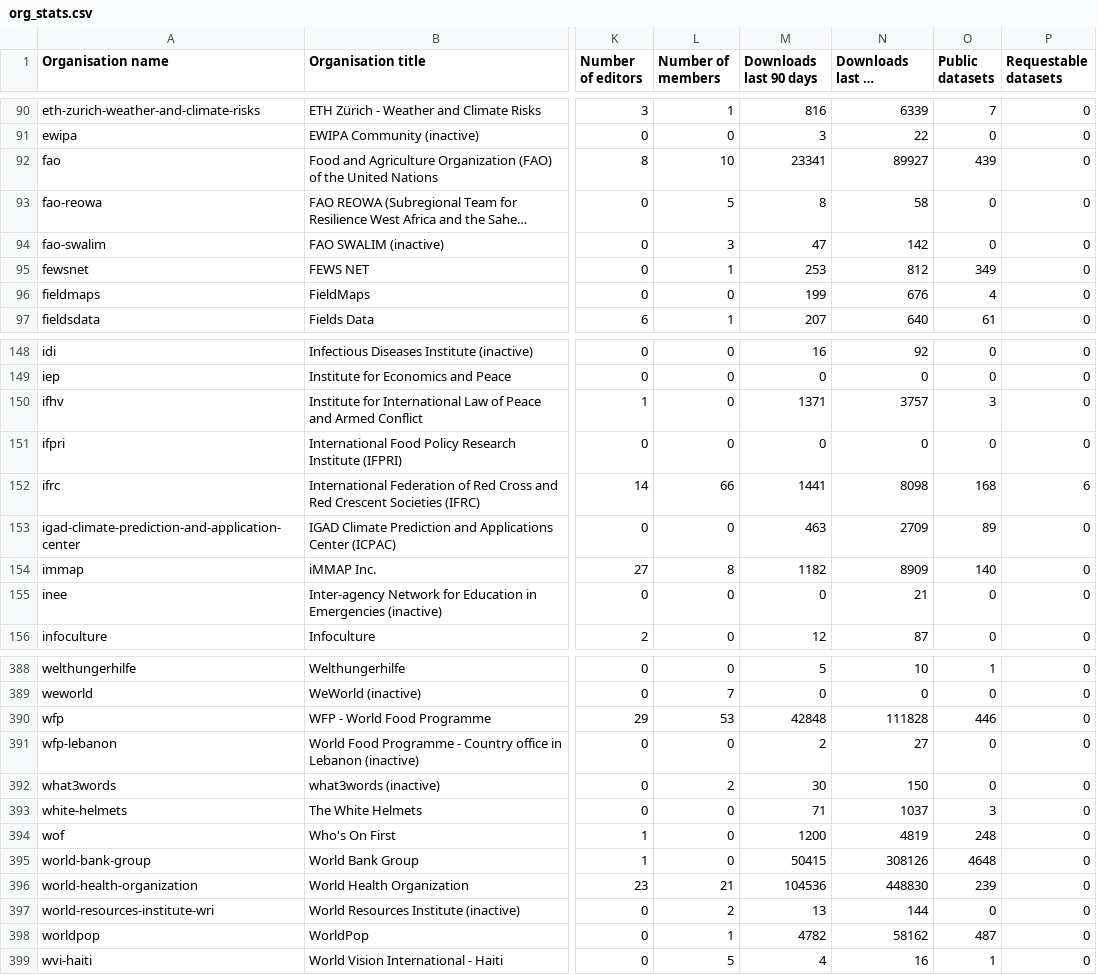
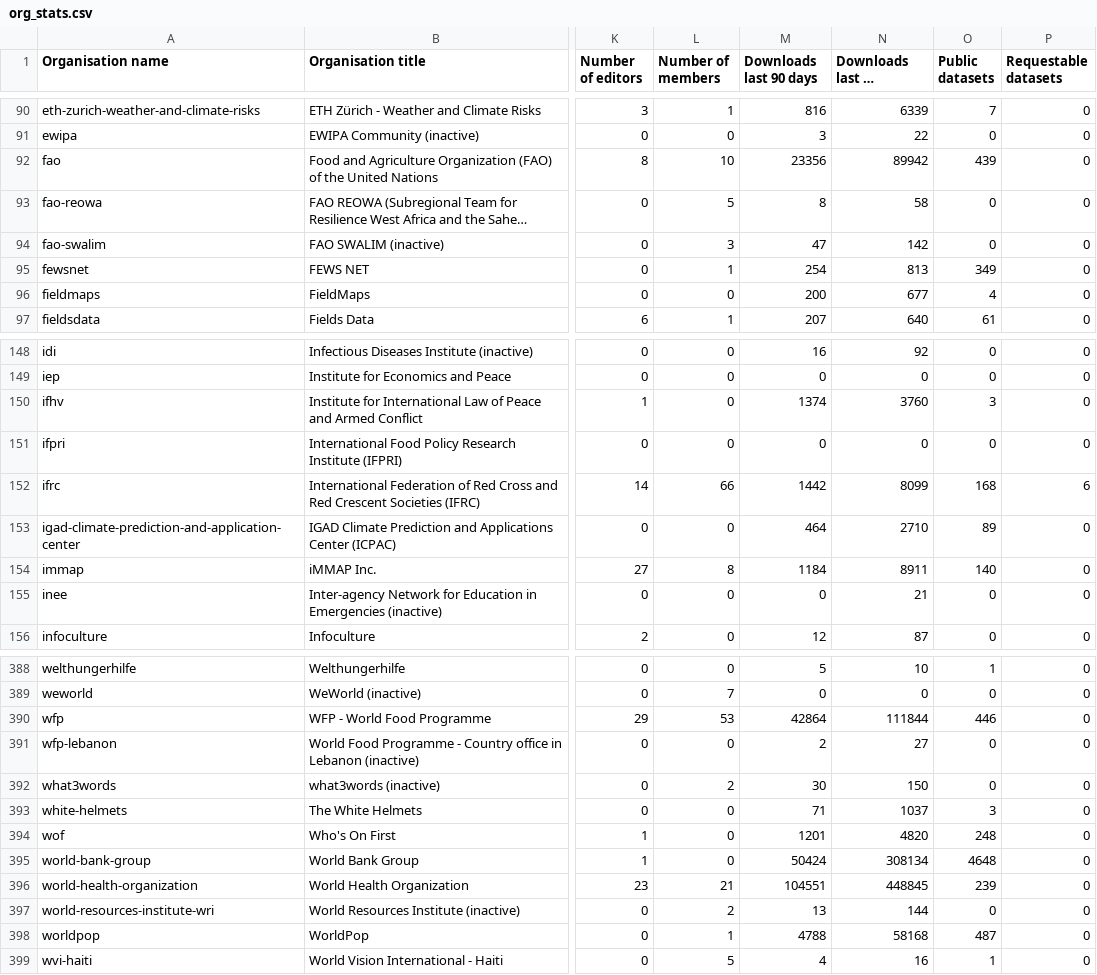
Before and after one commit to OCHA-DAP/hdx-analysis-scripts, a CSV file: org_stats/org_stats.csv, drawn as a sheet; only a part is shown, gaps mark what is left out; long unchanged cells end in …; the diff covers the shown part only; the diff names each change by its address in the sheet, - before the commit and + after, or states it on an @@ line.

```diff
--- a/org_stats/org_stats.csv
+++ b/org_stats/org_stats.csv
-M92 (Downloads last 90 days): 23341
+M92 (Downloads last 90 days): 23356
-N92 (Downloads last 12 months): 89927
+N92 (Downloads last 12 months): 89942
-M95 (Downloads last 90 days): 253
+M95 (Downloads last 90 days): 254
-N95 (Downloads last 12 months): 812
+N95 (Downloads last 12 months): 813
-M96 (Downloads last 90 days): 199
+M96 (Downloads last 90 days): 200
-N96 (Downloads last 12 months): 676
+N96 (Downloads last 12 months): 677
-M150 (Downloads last 90 days): 1371
+M150 (Downloads last 90 days): 1374
-N150 (Downloads last 12 months): 3757
+N150 (Downloads last 12 months): 3760
-M152 (Downloads last 90 days): 1441
+M152 (Downloads last 90 days): 1442
-N152 (Downloads last 12 months): 8098
+N152 (Downloads last 12 months): 8099
-M153 (Downloads last 90 days): 463
+M153 (Downloads last 90 days): 464
-N153 (Downloads last 12 months): 2709
+N153 (Downloads last 12 months): 2710
-M154 (Downloads last 90 days): 1182
+M154 (Downloads last 90 days): 1184
-N154 (Downloads last 12 months): 8909
+N154 (Downloads last 12 months): 8911
-M390 (Downloads last 90 days): 42848
+M390 (Downloads last 90 days): 42864
-N390 (Downloads last 12 months): 111828
+N390 (Downloads last 12 months): 111844
-M394 (Downloads last 90 days): 1200
+M394 (Downloads last 90 days): 1201
-N394 (Downloads last 12 months): 4819
+N394 (Downloads last 12 months): 4820
-M395 (Downloads last 90 days): 50415
+M395 (Downloads last 90 days): 50424
-N395 (Downloads last 12 months): 308126
+N395 (Downloads last 12 months): 308134
-M396 (Downloads last 90 days): 104536
+M396 (Downloads last 90 days): 104551
-N396 (Downloads last 12 months): 448830
+N396 (Downloads last 12 months): 448845
-M398 (Downloads last 90 days): 4782
+M398 (Downloads last 90 days): 4788
-N398 (Downloads last 12 months): 58162
+N398 (Downloads last 12 months): 58168
```
Also changed, not shown: 109 edited cells elsewhere in this file.
